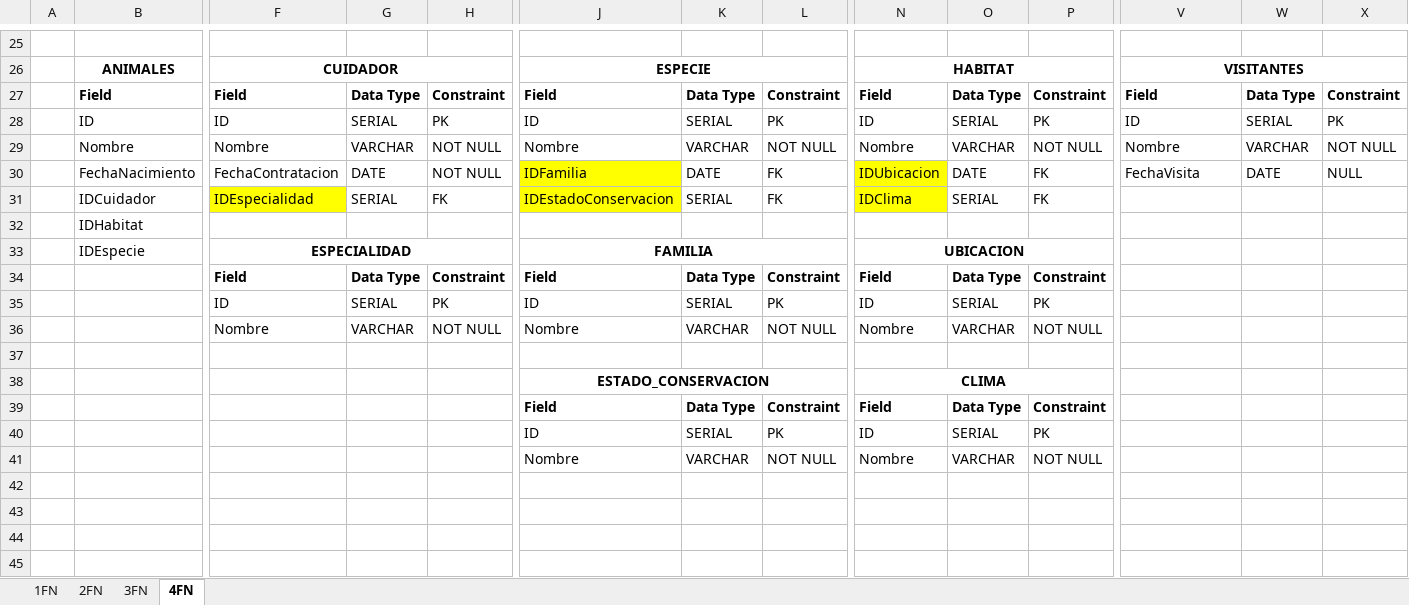
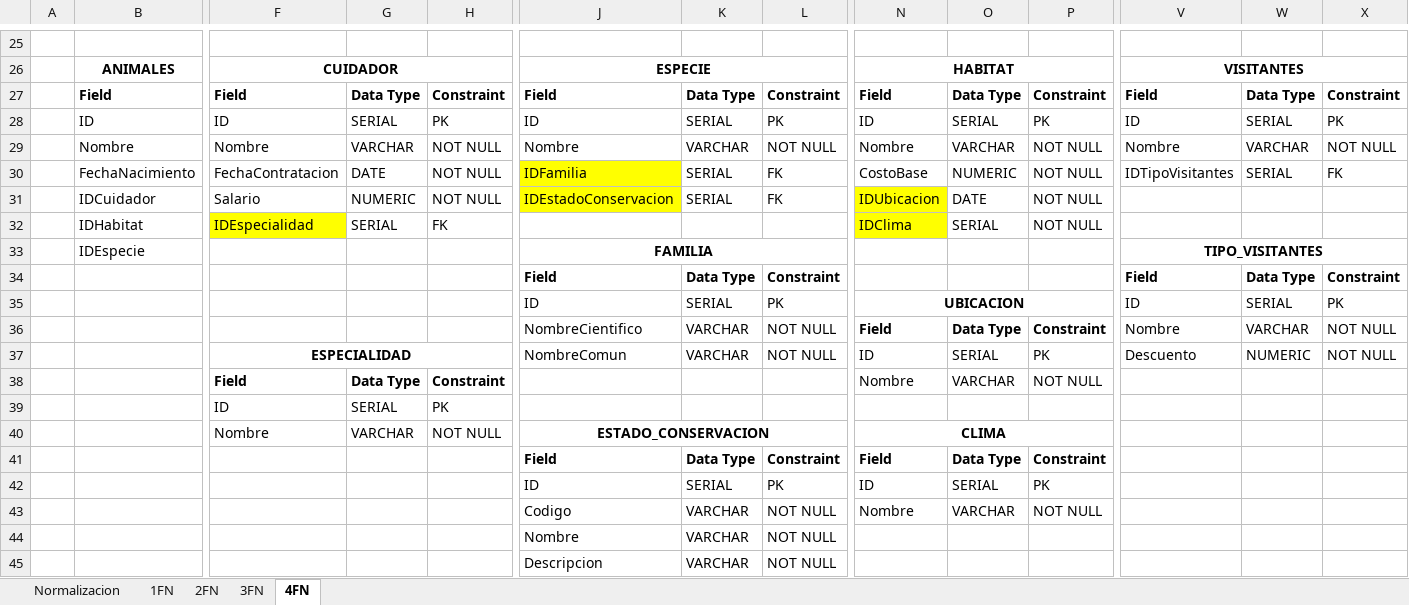
Before and after one commit to Tatiana2412/BDI-GB-ZOO, an Excel workbook: docs/Normalizacion_tablas.xlsx, sheet 4FN, drawn as a sheet; only a part is shown, gaps mark what is left out; values as stored, in another font and other column widths than the file's, no borders; charts and pictures not drawn; removed rows and columns are numbered as before the commit, all else as after; rows hold the shown columns only; the diff covers the shown part only; the diff names each change by its address in the sheet, - before the commit and + after, or states it on an @@ line.

```diff
--- a/docs/Normalizacion_tablas.xlsx (sheet 4FN)
+++ b/docs/Normalizacion_tablas.xlsx (sheet 4FN)
+sheet tab: Normalizacion
-K30: DATE
+K30: SERIAL
-N30: IDUbicacion
+N30: CostoBase
-N30 fill: #FFFF00
+N30 fill: none
-O30: DATE
+O30: NUMERIC
-P30: FK
+P30: NOT NULL
-V30: FechaVisita
+V30: IDTipoVisitantes
-W30: DATE
+W30: SERIAL
-X30: NULL
+X30: FK
-row 31:  | IDCuidador | IDEspecialidad | SERIAL | FK | IDEstadoConservacion | SERIAL | FK | IDClima | SERIAL | FK
-row 32:  | IDHabitat
+row 31:  | IDCuidador | Salario | NUMERIC | NOT NULL | IDEstadoConservacion | SERIAL | FK | IDUbicacion | DATE | NOT NULL
+row 32:  | IDHabitat | IDEspecialidad | SERIAL | FK |  |  |  | IDClima | SERIAL | NOT NULL
-F33: ESPECIALIDAD
+F33: (empty)
-F33:H33 merged
-N33: UBICACION
+N33: (empty)
-N33:P33 merged
-V33: (empty)
+V33: TIPO_VISITANTES
+V33:X33 merged
-row 34:  |  | Field | Data Type | Constraint | Field | Data Type | Constraint | Field | Data Type | Constraint
-row 35:  |  | ID | SERIAL | PK | ID | SERIAL | PK | ID | SERIAL | PK
-row 36:  |  | Nombre | VARCHAR | NOT NULL | Nombre | VARCHAR | NOT NULL | Nombre | VARCHAR | NOT NULL
-row 34: (empty)
+row 34:  |  |  |  |  | Field | Data Type | Constraint |  |  |  | Field | Data Type | Constraint
-row 38:  |  |  |  |  | ESTADO_CONSERVACION |  |  | CLIMA
+row 35:  |  |  |  |  | ID | SERIAL | PK | UBICACION |  |  | ID | SERIAL | PK
+row 36:  |  |  |  |  | NombreCientifico | VARCHAR | NOT NULL | Field | Data Type | Constraint | Nombre | VARCHAR | NOT NULL
+row 37:  |  | ESPECIALIDAD |  |  | NombreComun | VARCHAR | NOT NULL | ID | SERIAL | PK | Descuento | NUMERIC | NOT NULL
+row 38:  |  | Field | Data Type | Constraint |  |  |  | Nombre | VARCHAR | NOT NULL
+row 39:  |  | ID | SERIAL | PK
+row 40:  |  | Nombre | VARCHAR | NOT NULL | ESTADO_CONSERVACION |  |  | CLIMA
-J43: Nombre
+J43: Codigo
+row 44:  |  |  |  |  | Nombre | VARCHAR | NOT NULL
+row 45:  |  |  |  |  | Descripcion | VARCHAR | NOT NULL
```
Also changed, not shown: 7 added rows, 7 removed rows, 18 edited cells, cell formats and merged cells elsewhere in this sheet, sheet 3FN, sheet 1FN, sheet 2FN, charts or pictures, 34 other files.
